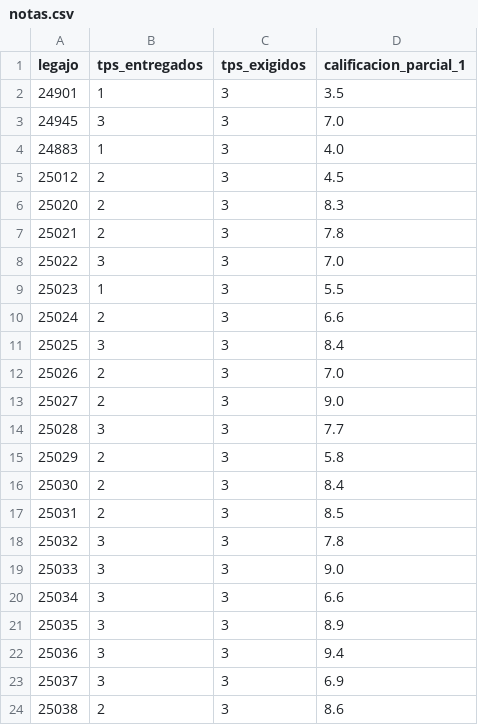
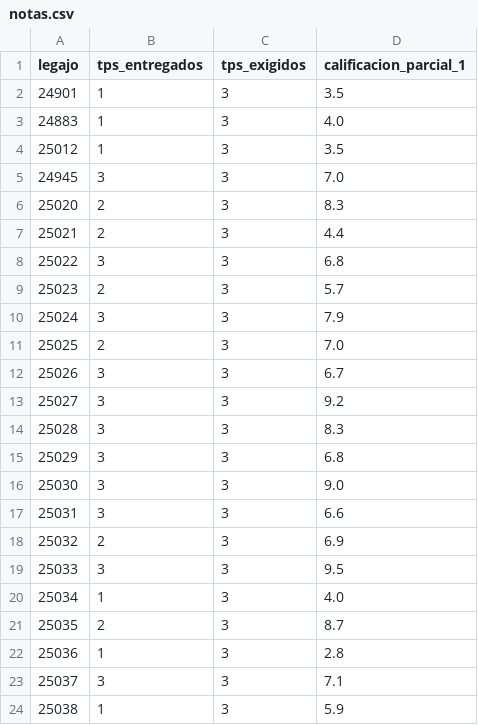
Before and after one commit to aisamajoel-tech/Sistema-Escolar-Fundamentos-, a CSV file: data/notas.csv, drawn as a sheet; only a part is shown; the diff covers the shown part only.

```diff
--- a/data/notas.csv
+++ b/data/notas.csv
@@ -2,23 +2,23 @@ legajo,tps_entregados,tps_exigidos,calificacion_parcial_1
 24901,1,3,3.5
+24883,1,3,4.0
+25012,1,3,3.5
 24945,3,3,7.0
-24883,1,3,4.0
-25012,2,3,4.5
 25020,2,3,8.3
-25021,2,3,7.8
-25022,3,3,7.0
-25023,1,3,5.5
-25024,2,3,6.6
-25025,3,3,8.4
-25026,2,3,7.0
-25027,2,3,9.0
-25028,3,3,7.7
-25029,2,3,5.8
-25030,2,3,8.4
-25031,2,3,8.5
-25032,3,3,7.8
-25033,3,3,9.0
-25034,3,3,6.6
-25035,3,3,8.9
-25036,3,3,9.4
-25037,3,3,6.9
-25038,2,3,8.6
+25021,2,3,4.4
+25022,3,3,6.8
+25023,2,3,5.7
+25024,3,3,7.9
+25025,2,3,7.0
+25026,3,3,6.7
+25027,3,3,9.2
+25028,3,3,8.3
+25029,3,3,6.8
+25030,3,3,9.0
+25031,3,3,6.6
+25032,2,3,6.9
+25033,3,3,9.5
+25034,1,3,4.0
+25035,2,3,8.7
+25036,1,3,2.8
+25037,3,3,7.1
+25038,1,3,5.9
```
Also changed, not shown: 157 edited cells elsewhere in this file, data/asistencia.csv, data/campus.csv, 23 other files.
